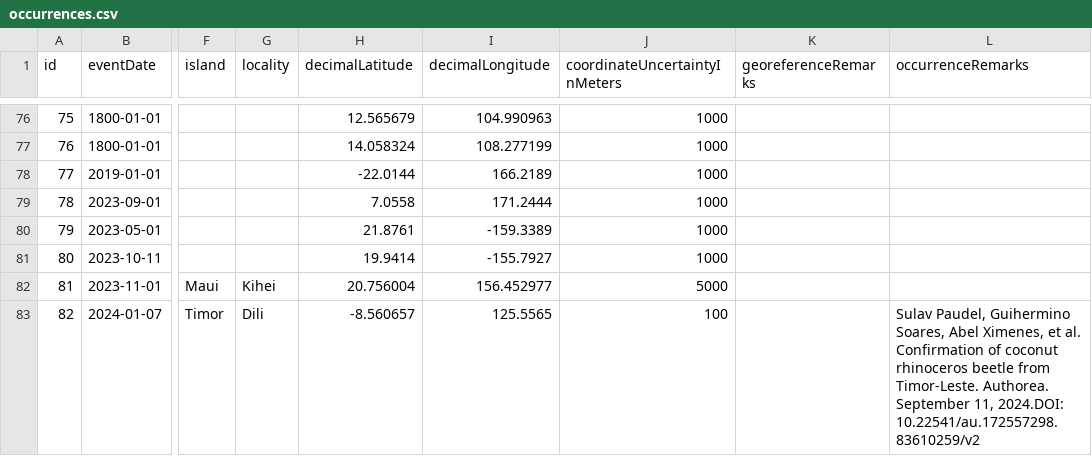
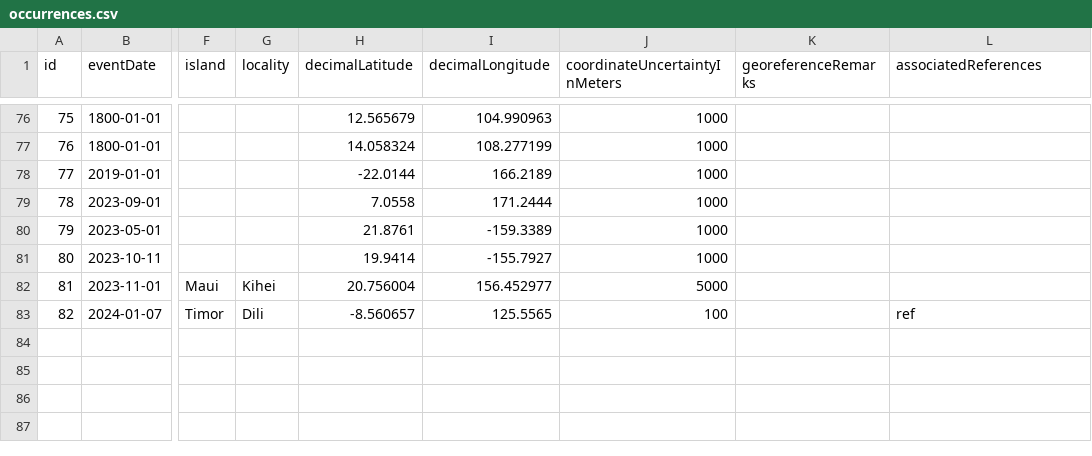
Before and after one commit to aubreymoore/crbdist, a CSV file: DwCA/occurrences.csv, drawn as a sheet; only a part is shown, gaps mark what is left out; the diff names each change by its address in the sheet, - before the commit and + after, or states it on an @@ line.

```diff
--- a/DwCA/occurrences.csv
+++ b/DwCA/occurrences.csv
-L1: occurrenceRemarks
+L1: associatedReferences
-L83 (associatedReferences): Sulav Paudel, Guihermino Soares, Abel Ximenes, et al. Confirmation of coconut rhinoceros beetle from Timor-Leste. Authorea. September 11, 2024.DOI: 10.22541/au.172557298.83610259/v2
+L83 (associatedReferences): ref
```
Also changed, not shown: code/timeline_2007.csv, 7 other files.
